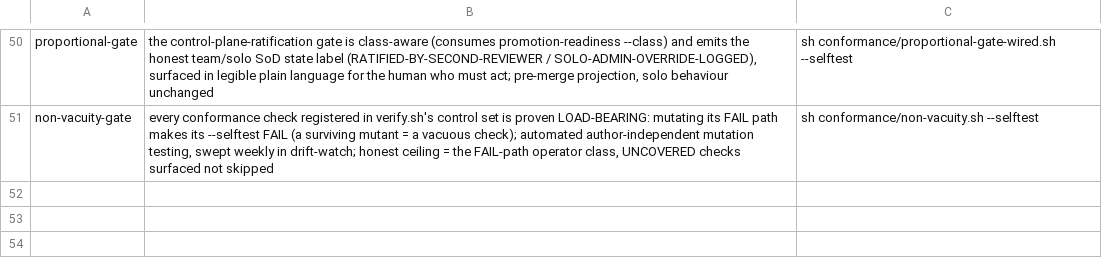
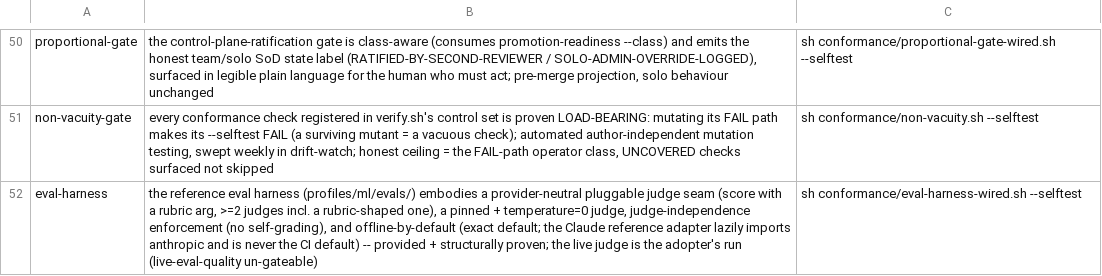
Before and after one commit to SeaBrad72/agentic-sdlc-kit, a TSV file: conformance/claims.tsv, drawn as a sheet; only a part is shown, gaps mark what is left out.

Commit message:
feat/e6a eval judge seam (#236)
* feat(evals): pluggable judge seam + pinned Claude reference adapter (E6-a code)

* fix(evals): fold review nits — parse-score clamp, graded mark label, judge-injection caveat, doc citation

* feat(evals): eval-harness lock + registry wiring + version finishing (E6-a AMBER)

```diff
--- a/conformance/claims.tsv
+++ b/conformance/claims.tsv
@@ -51 +51,2 @@ proportional-gate	the control-plane-ratification gate is class-aware (consumes p
 non-vacuity-gate	every conformance check registered in verify.sh's control set is proven LOAD-BEARING: mutating its FAIL path makes its --selftest FAIL (a surviving mutant = a vacuous check); automated author-independent mutation testing, swept weekly in drift-watch; honest ceiling = the FAIL-path operator class, UNCOVERED checks surfaced not skipped	sh conformance/non-vacuity.sh --selftest
+eval-harness	the reference eval harness (profiles/ml/evals/) embodies a provider-neutral pluggable judge seam (score with a rubric arg, >=2 judges incl. a rubric-shaped one), a pinned + temperature=0 judge, judge-independence enforcement (no self-grading), and offline-by-default (exact default; the Claude reference adapter lazily imports anthropic and is never the CI default) -- provided + structurally proven; the live judge is the adopter's run (live-eval-quality un-gateable)	sh conformance/eval-harness-wired.sh --selftest
```
Also changed, not shown: 12 other files.
